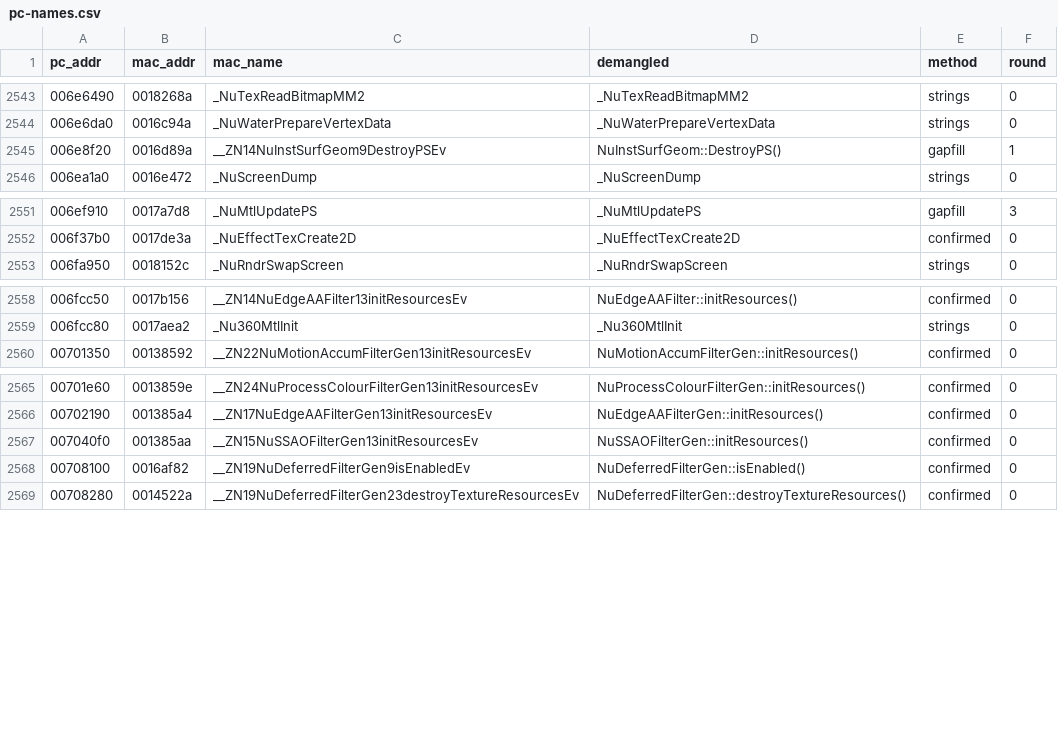
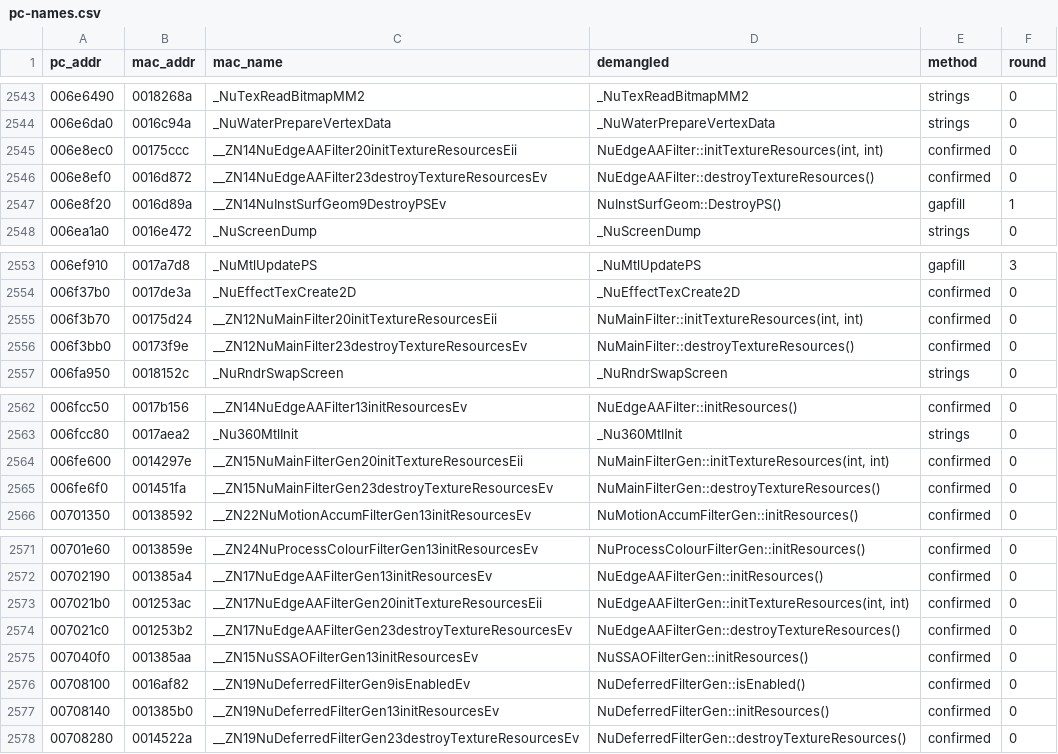
Before and after one commit to wasdhjklxyz/lbtvg, a CSV file: tools/symbols/pc-names.csv, drawn as a sheet; only a part is shown, gaps mark what is left out; the diff names each change by its address in the sheet, - before the commit and + after, or states it on an @@ line.

```diff
--- a/tools/symbols/pc-names.csv
+++ b/tools/symbols/pc-names.csv
+row 2545: 006e8ec0 | 00175ccc | __ZN14NuEdgeAAFilter20initTextureResourcesEii | NuEdgeAAFilter::initTextureResources(int, int) | confirmed | 0
+row 2546: 006e8ef0 | 0016d872 | __ZN14NuEdgeAAFilter23destroyTextureResourcesEv | NuEdgeAAFilter::destroyTextureResources() | confirmed | 0
+row 2555: 006f3b70 | 00175d24 | __ZN12NuMainFilter20initTextureResourcesEii | NuMainFilter::initTextureResources(int, int) | confirmed | 0
+row 2556: 006f3bb0 | 00173f9e | __ZN12NuMainFilter23destroyTextureResourcesEv | NuMainFilter::destroyTextureResources() | confirmed | 0
+row 2564: 006fe600 | 0014297e | __ZN15NuMainFilterGen20initTextureResourcesEii | NuMainFilterGen::initTextureResources(int, int) | confirmed | 0
+row 2565: 006fe6f0 | 001451fa | __ZN15NuMainFilterGen23destroyTextureResourcesEv | NuMainFilterGen::destroyTextureResources() | confirmed | 0
+row 2573: 007021b0 | 001253ac | __ZN17NuEdgeAAFilterGen20initTextureResourcesEii | NuEdgeAAFilterGen::initTextureResources(int, int) | confirmed | 0
+row 2574: 007021c0 | 001253b2 | __ZN17NuEdgeAAFilterGen23destroyTextureResourcesEv | NuEdgeAAFilterGen::destroyTextureResources() | confirmed | 0
+row 2577: 00708140 | 001385b0 | __ZN19NuDeferredFilterGen13initResourcesEv | NuDeferredFilterGen::initResources() | confirmed | 0
```
Also changed, not shown: 7 other files.
